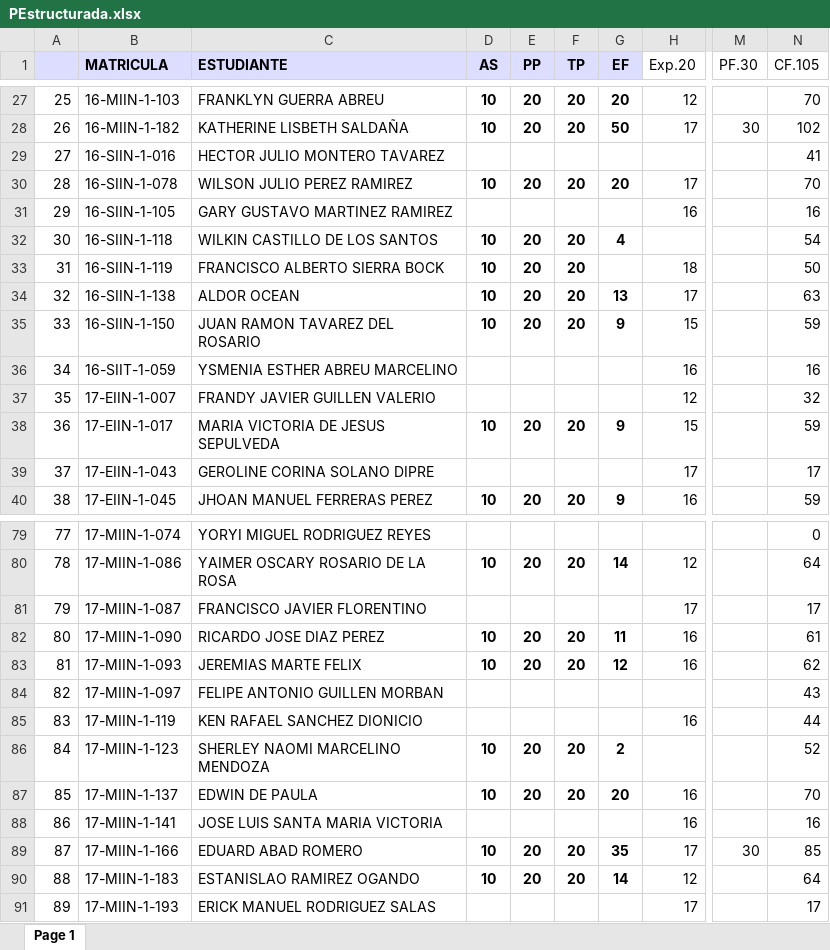
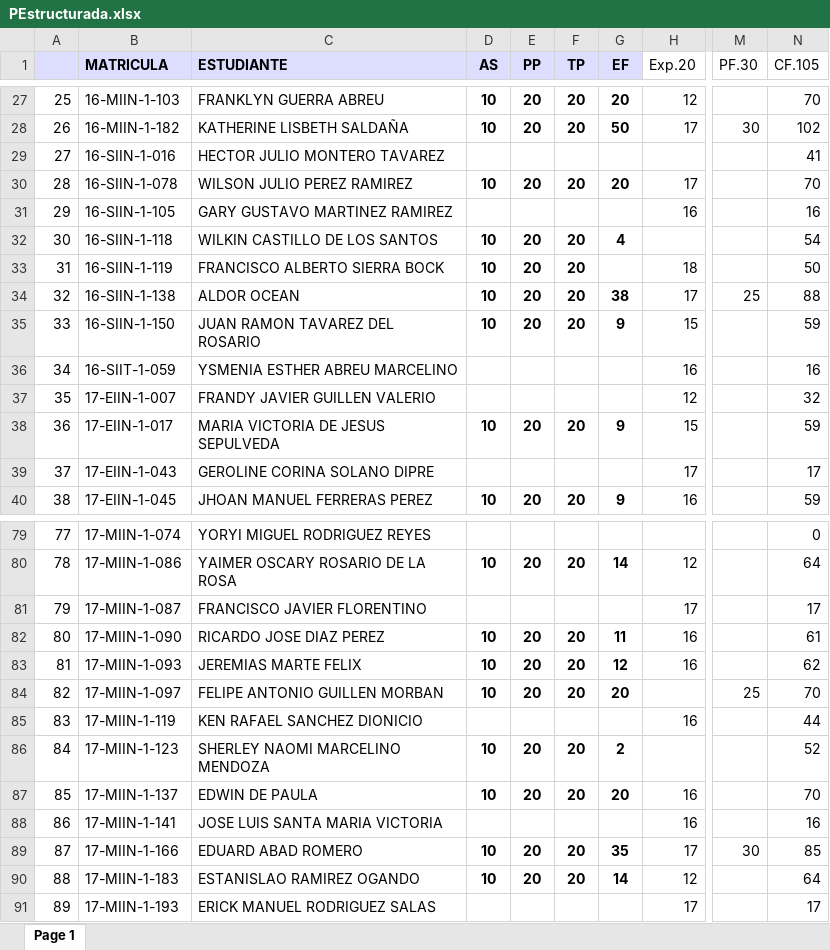
Before and after one commit to sgermosen/DocumentosUniversitarios, an Excel workbook: OYM/_DocumentosComunes/PEstructurada.xlsx, sheet Page 1, drawn as a sheet; only a part is shown, gaps mark what is left out; values as stored, in another font and other column widths than the file's, no borders; the diff names each change by its address in the sheet, - before the commit and + after, or states it on an @@ line.

Commit message:
up

```diff
--- a/OYM/_DocumentosComunes/PEstructurada.xlsx (sheet Page 1)
+++ b/OYM/_DocumentosComunes/PEstructurada.xlsx (sheet Page 1)
-G34 (EF): 13
+G34 (EF): 38
-M34 (PF.30): (empty)
+M34 (PF.30): 25
-N34 (CF.105): 63
+N34 (CF.105): 88
-D84 (AS): (empty)
+D84 (AS): 10
-E84 (PP): (empty)
+E84 (PP): 20
-F84 (TP): (empty)
+F84 (TP): 20
-G84 (EF): (empty)
+G84 (EF): 20
-M84 (PF.30): (empty)
+M84 (PF.30): 25
-N84 (CF.105): 43
+N84 (CF.105): 70
```
